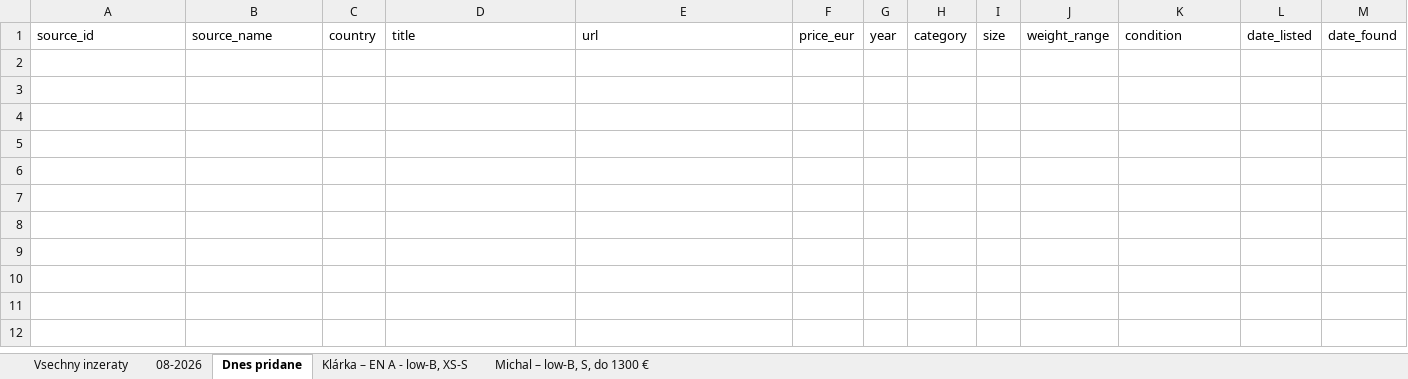
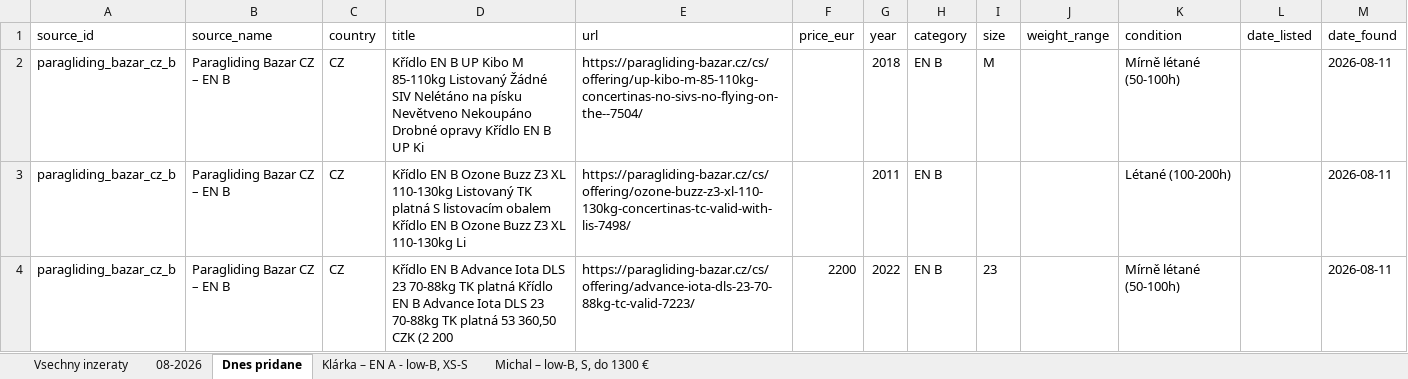
Before and after one commit to zimmema3/paragliding, an Excel workbook: data/bazar_watcher/listings.xlsx, sheet Dnes pridane, drawn as a sheet; values as stored, in another font and other column widths than the file's, no borders; the diff names each change by its address in the sheet, - before the commit and + after, or states it on an @@ line.

```diff
--- a/data/bazar_watcher/listings.xlsx (sheet Dnes pridane)
+++ b/data/bazar_watcher/listings.xlsx (sheet Dnes pridane)
+row 2: paragliding_bazar_cz_b | Paragliding Bazar CZ – EN B | CZ | Křídlo EN B UP Kibo M 85-110kg Listovaný Žádné SIV Nelétáno na písku Nevětveno Nekoupáno Drobné opravy Křídlo EN B UP Ki | https://paragliding-bazar.cz/cs/offering/up-kibo-m-85-110kg-concertinas-no-sivs-no-flying-on-the--7504/ |  | 2018 | EN B | M |  | Mírně létané (50-100h) |  | 2026-08-11
+row 3: paragliding_bazar_cz_b | Paragliding Bazar CZ – EN B | CZ | Křídlo EN B Ozone Buzz Z3 XL 110-130kg Listovaný TK platná S listovacím obalem Křídlo EN B Ozone Buzz Z3 XL 110-130kg Li | https://paragliding-bazar.cz/cs/offering/ozone-buzz-z3-xl-110-130kg-concertinas-tc-valid-with-lis-7498/ |  | 2011 | EN B |  |  | Létané (100-200h) |  | 2026-08-11
+row 4: paragliding_bazar_cz_b | Paragliding Bazar CZ – EN B | CZ | Křídlo EN B Advance Iota DLS 23 70-88kg TK platná Křídlo EN B Advance Iota DLS 23 70-88kg TK platná 53 360,50 CZK (2 200 | https://paragliding-bazar.cz/cs/offering/advance-iota-dls-23-70-88kg-tc-valid-7223/ | 2200 | 2022 | EN B | 23 |  | Mírně létané (50-100h) |  | 2026-08-11
```
Also changed, not shown: sheet 08-2026, sheet Vsechny inzeraty, sheet Klárka – EN A - low-B, XS-S, 1 other file.
